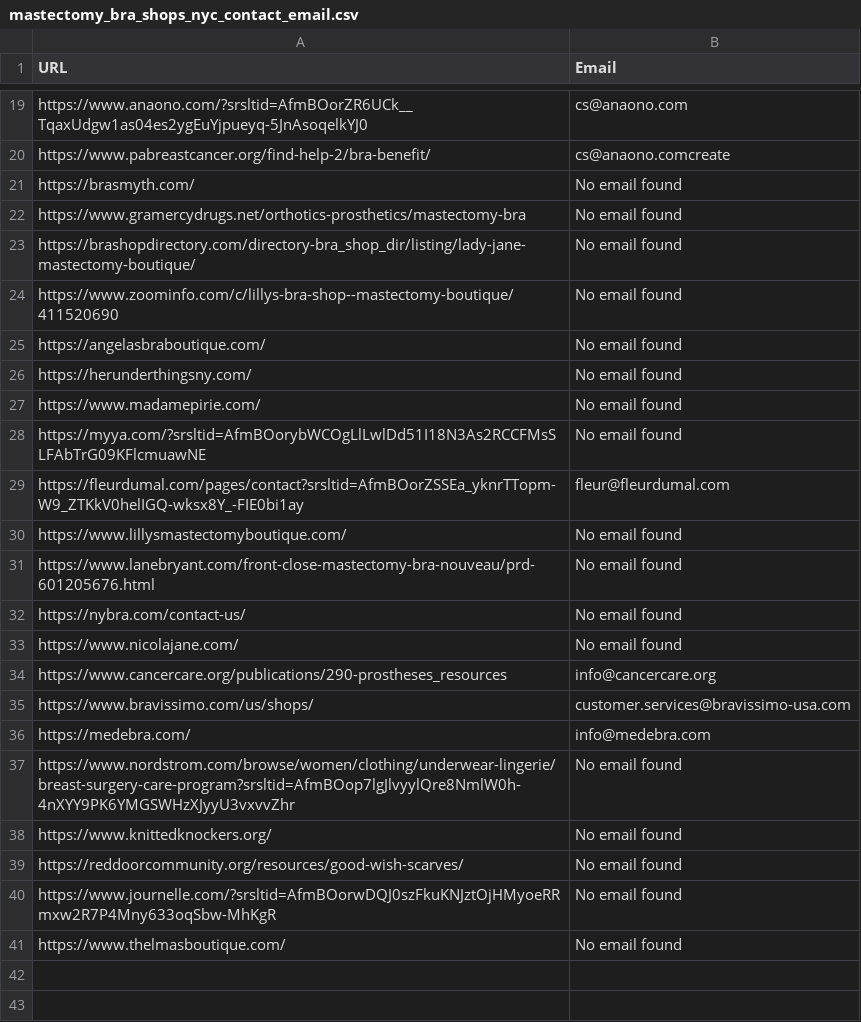
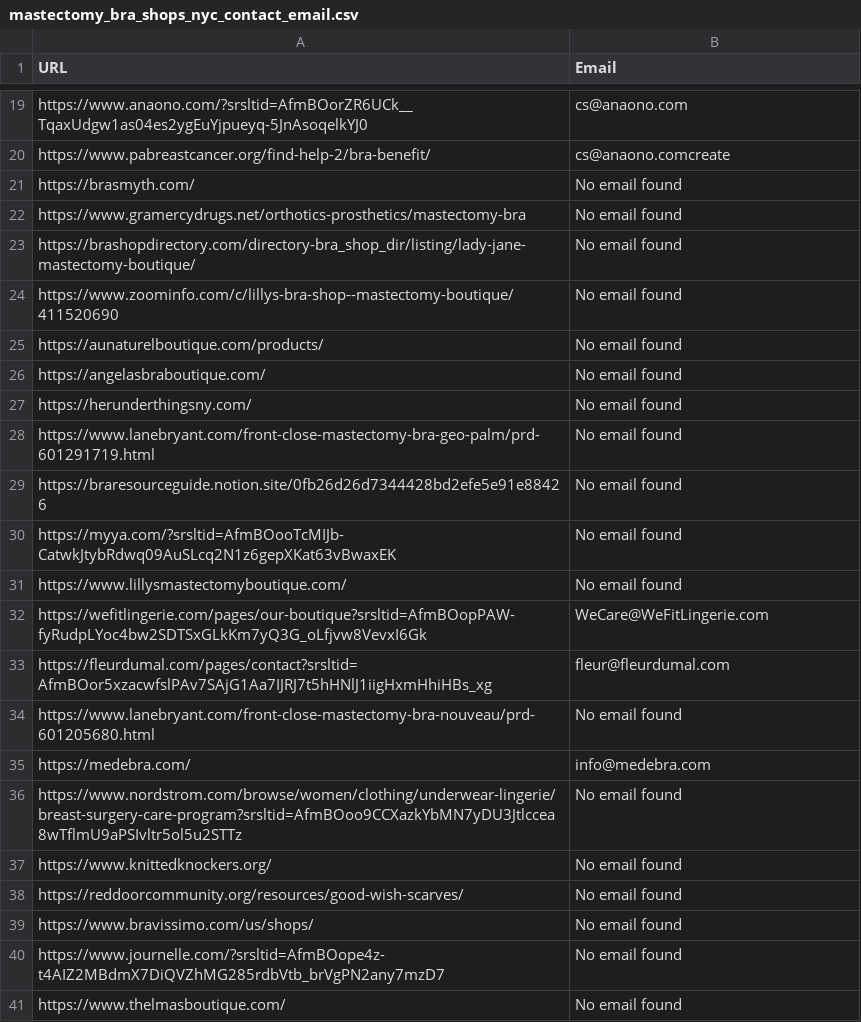
Before and after one commit to GalMoore/business-search_repo, a CSV file: breast_cancer_stakeholders/mastectomy_bra_shops_nyc_contact_email.csv (was mastectomy_bra_shops_nyc_contact_email.csv), drawn as a sheet; only a part is shown, gaps mark what is left out.

```diff
--- a/mastectomy_bra_shops_nyc_contact_email.csv
+++ b/breast_cancer_stakeholders/mastectomy_bra_shops_nyc_contact_email.csv
@@ -24,18 +24,18 @@ https://brashopdirectory.com/directory-bra_shop_dir/listing/lady-jane-mastectomy
 https://www.zoominfo.com/c/lillys-bra-shop--mastectomy-boutique/411520690,No email found
+https://aunaturelboutique.com/products/,No email found
 https://angelasbraboutique.com/,No email found
 https://herunderthingsny.com/,No email found
-https://www.madamepirie.com/,No email found
-https://myya.com/?srsltid=AfmBOorybWCOgLlLwlDd51I18N3As2RCCFMsSLFAbTrG09KFlcmuawNE,No email found
-https://fleurdumal.com/pages/contact?srsltid=AfmBOorZSSEa_yknrTTopm-W9_ZTKkV0helIGQ-wksx8Y_-FIE0bi1ay,fleur@fleurdumal.com
+https://www.lanebryant.com/front-close-mastectomy-bra-geo-palm/prd-601291719.html,No email found
+https://braresourceguide.notion.site/0fb26d26d7344428bd2efe5e91e88426,No email found
+https://myya.com/?srsltid=AfmBOooTcMIJb-CatwkJtybRdwq09AuSLcq2N1z6gepXKat63vBwaxEK,No email found
 https://www.lillysmastectomyboutique.com/,No email found
-https://www.lanebryant.com/front-close-mastectomy-bra-nouveau/prd-601205676.html,No email found
-https://nybra.com/contact-us/,No email found
-https://www.nicolajane.com/,No email found
-https://www.cancercare.org/publications/290-prostheses_resources,info@cancercare.org
-https://www.bravissimo.com/us/shops/,customer.services@bravissimo-usa.com
+https://wefitlingerie.com/pages/our-boutique?srsltid=AfmBOopPAW-fyRudpLYoc4bw2SDTSxGLkKm7yQ3G_oLfjvw8VevxI6Gk,WeCare@WeFitLingerie.com
+https://fleurdumal.com/pages/contact?srsltid=AfmBOor5xzacwfslPAv7SAjG1Aa7IJRJ7t5hHNlJ1iigHxmHhiHBs_xg,fleur@fleurdumal.com
+https://www.lanebryant.com/front-close-mastectomy-bra-nouveau/prd-601205680.html,No email found
 https://medebra.com/,info@medebra.com
-https://www.nordstrom.com/browse/women/clothing/underwear-lingerie/breast-surgery-care-program?srsltid=AfmBOop7lgJlvyylQre8NmlW0h-4nXYY9PK6YMGSWHzXJyyU3vxvvZhr,No email found
+https://www.nordstrom.com/browse/women/clothing/underwear-lingerie/breast-surgery-care-program?srsltid=AfmBOoo9CCXazkYbMN7yDU3Jtlccea8wTflmU9aPSIvltr5ol5u2STTz,No email found
 https://www.knittedknockers.org/,No email found
 https://reddoorcommunity.org/resources/good-wish-scarves/,No email found
-https://www.journelle.com/?srsltid=AfmBOorwDQJ0szFkuKNJztOjHMyoeRRmxw2R7P4Mny633oqSbw-MhKgR,No email found
+https://www.bravissimo.com/us/shops/,No email found
+https://www.journelle.com/?srsltid=AfmBOope4z-t4AIZ2MBdmX7DiQVZhMG285rdbVtb_brVgPN2any7mzD7,No email found
 https://www.thelmasboutique.com/,No email found
```
Also changed, not shown: breast_cancer_stakeholders/breast_cancer_clinics_new_york_city_contact_email.csv, breast_cancer_stakeholders/breast_cancer_non-profits_nyc_contact_email.csv, 23 other files.
